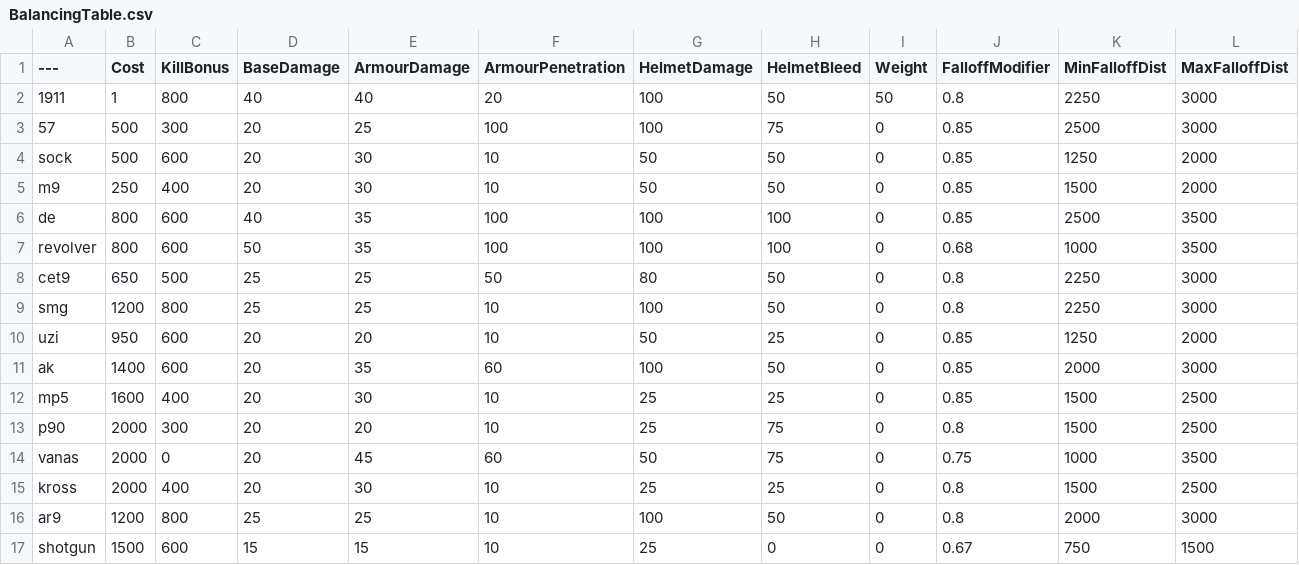
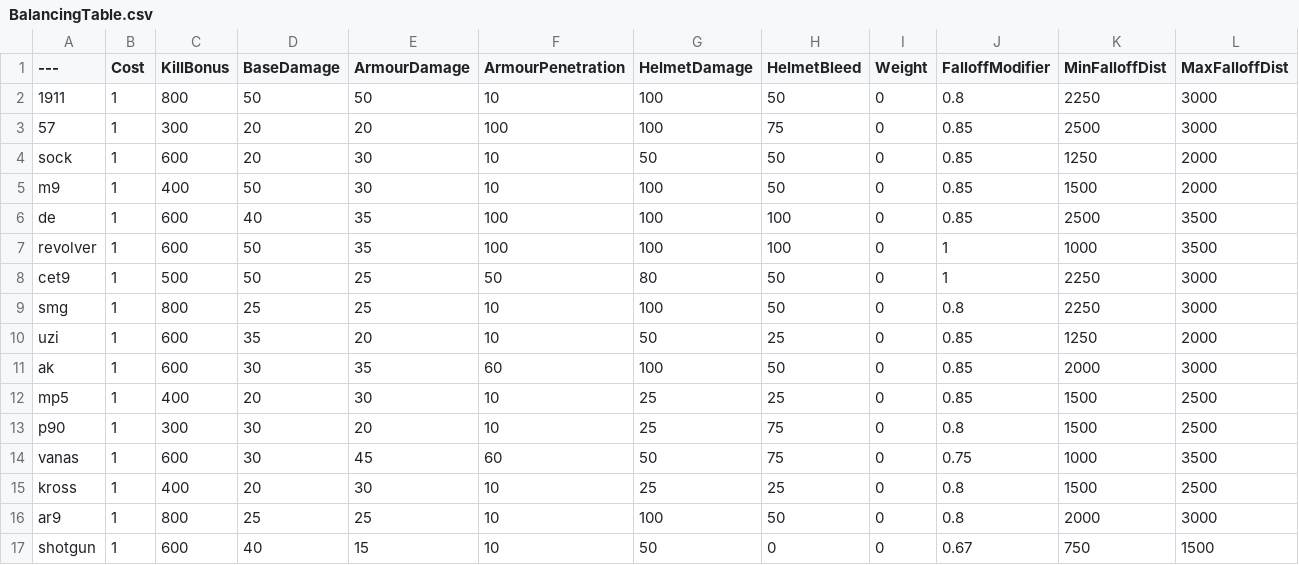
Before and after one commit to Krazygamr/BalancingTable, a CSV file: BalancingTable.csv, drawn as a sheet; only a part is shown; the diff covers the shown part only.

Commit message:
Add files via upload

```diff
--- a/BalancingTable.csv
+++ b/BalancingTable.csv
@@ -1,17 +1,17 @@
 ---,Cost,KillBonus,BaseDamage,ArmourDamage,ArmourPenetration,HelmetDamage,HelmetBleed,Weight,FalloffModifier,MinFalloffDist,MaxFalloffDist
-1911,1,800,40,40,20,100,50,50,0.8,2250,3000
-57,500,300,20,25,100,100,75,0,0.85,2500,3000
-sock,500,600,20,30,10,50,50,0,0.85,1250,2000
-m9,250,400,20,30,10,50,50,0,0.85,1500,2000
-de,800,600,40,35,100,100,100,0,0.85,2500,3500
-revolver,800,600,50,35,100,100,100,0,0.68,1000,3500
-cet9,650,500,25,25,50,80,50,0,0.8,2250,3000
-smg,1200,800,25,25,10,100,50,0,0.8,2250,3000
-uzi,950,600,20,20,10,50,25,0,0.85,1250,2000
-ak,1400,600,20,35,60,100,50,0,0.85,2000,3000
-mp5,1600,400,20,30,10,25,25,0,0.85,1500,2500
-p90,2000,300,20,20,10,25,75,0,0.8,1500,2500
-vanas,2000,0,20,45,60,50,75,0,0.75,1000,3500
-kross,2000,400,20,30,10,25,25,0,0.8,1500,2500
-ar9,1200,800,25,25,10,100,50,0,0.8,2000,3000
-shotgun,1500,600,15,15,10,25,0,0,0.67,750,1500
+1911,1,800,50,50,10,100,50,0,0.8,2250,3000
+57,1,300,20,20,100,100,75,0,0.85,2500,3000
+sock,1,600,20,30,10,50,50,0,0.85,1250,2000
+m9,1,400,50,30,10,100,50,0,0.85,1500,2000
+de,1,600,40,35,100,100,100,0,0.85,2500,3500
+revolver,1,600,50,35,100,100,100,0,1,1000,3500
+cet9,1,500,50,25,50,80,50,0,1,2250,3000
+smg,1,800,25,25,10,100,50,0,0.8,2250,3000
+uzi,1,600,35,20,10,50,25,0,0.85,1250,2000
+ak,1,600,30,35,60,100,50,0,0.85,2000,3000
+mp5,1,400,20,30,10,25,25,0,0.85,1500,2500
+p90,1,300,30,20,10,25,75,0,0.8,1500,2500
+vanas,1,600,30,45,60,50,75,0,0.75,1000,3500
+kross,1,400,20,30,10,25,25,0,0.8,1500,2500
+ar9,1,800,25,25,10,100,50,0,0.8,2000,3000
+shotgun,1,600,40,15,10,50,0,0,0.67,750,1500
```
Also changed, not shown: 137 edited cells elsewhere in this file.
